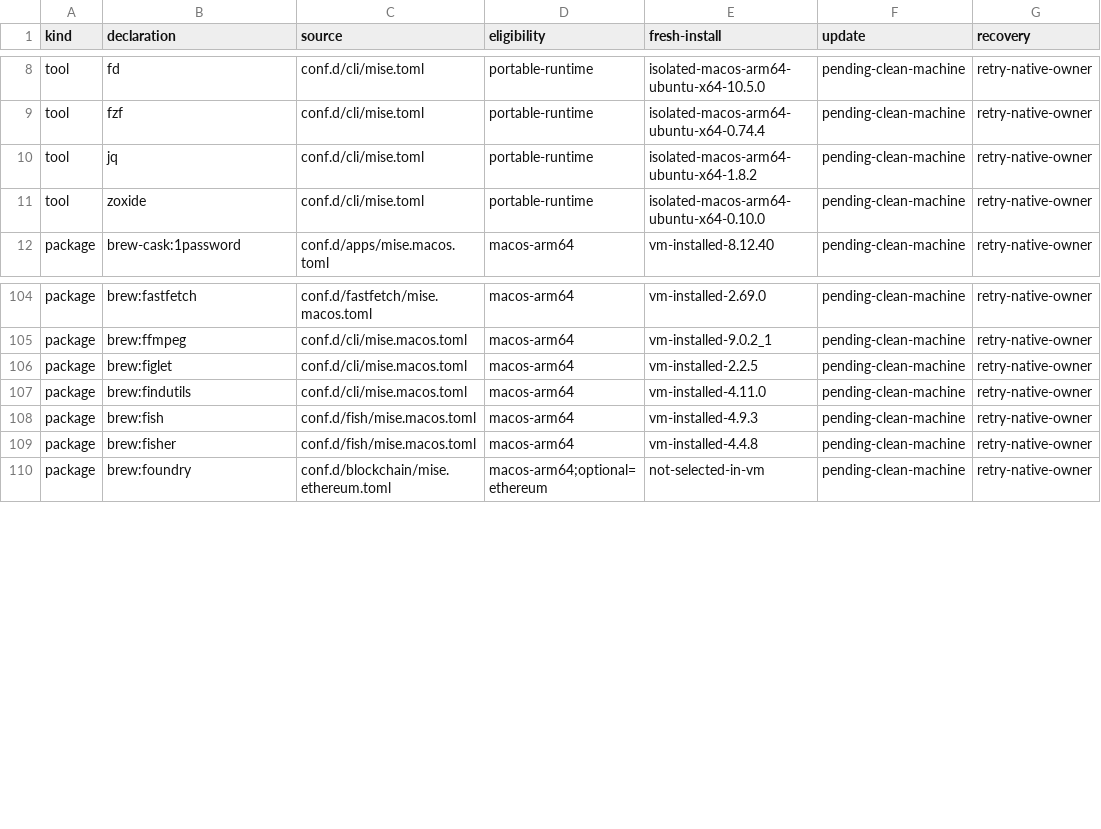
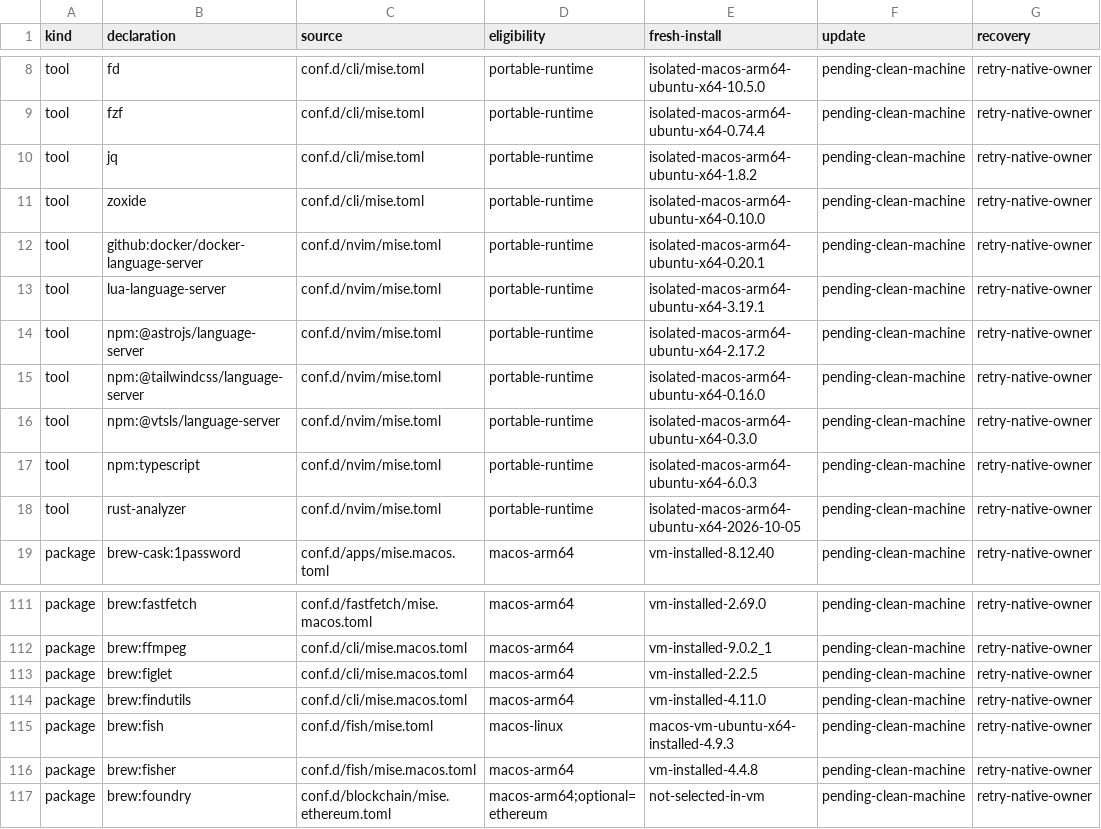
Before and after one commit to LuisUrrutia/.dotfiles, a TSV file: plans/mise-package-coverage.tsv, drawn as a sheet; only a part is shown, gaps mark what is left out.

Commit message:
docs: record portable setup and native service acceptance

```diff
--- a/plans/mise-package-coverage.tsv
+++ b/plans/mise-package-coverage.tsv
@@ -11,2 +11,9 @@ tool	jq	conf.d/cli/mise.toml	portable-runtime	isolated-macos-arm64-ubuntu-x64-1.
 tool	zoxide	conf.d/cli/mise.toml	portable-runtime	isolated-macos-arm64-ubuntu-x64-0.10.0	pending-clean-machine	retry-native-owner
+tool	github:docker/docker-language-server	conf.d/nvim/mise.toml	portable-runtime	isolated-macos-arm64-ubuntu-x64-0.20.1	pending-clean-machine	retry-native-owner
+tool	lua-language-server	conf.d/nvim/mise.toml	portable-runtime	isolated-macos-arm64-ubuntu-x64-3.19.1	pending-clean-machine	retry-native-owner
+tool	npm:@astrojs/language-server	conf.d/nvim/mise.toml	portable-runtime	isolated-macos-arm64-ubuntu-x64-2.17.2	pending-clean-machine	retry-native-owner
+tool	npm:@tailwindcss/language-server	conf.d/nvim/mise.toml	portable-runtime	isolated-macos-arm64-ubuntu-x64-0.16.0	pending-clean-machine	retry-native-owner
+tool	npm:@vtsls/language-server	conf.d/nvim/mise.toml	portable-runtime	isolated-macos-arm64-ubuntu-x64-0.3.0	pending-clean-machine	retry-native-owner
+tool	npm:typescript	conf.d/nvim/mise.toml	portable-runtime	isolated-macos-arm64-ubuntu-x64-6.0.3	pending-clean-machine	retry-native-owner
+tool	rust-analyzer	conf.d/nvim/mise.toml	portable-runtime	isolated-macos-arm64-ubuntu-x64-2026-10-05	pending-clean-machine	retry-native-owner
 package	brew-cask:1password	conf.d/apps/mise.macos.toml	macos-arm64	vm-installed-8.12.40	pending-clean-machine	retry-native-owner
@@ -107,3 +114,3 @@ package	brew:figlet	conf.d/cli/mise.macos.toml	macos-arm64	vm-installed-2.2.5	pe
 package	brew:findutils	conf.d/cli/mise.macos.toml	macos-arm64	vm-installed-4.11.0	pending-clean-machine	retry-native-owner
-package	brew:fish	conf.d/fish/mise.macos.toml	macos-arm64	vm-installed-4.9.3	pending-clean-machine	retry-native-owner
+package	brew:fish	conf.d/fish/mise.toml	macos-linux	macos-vm-ubuntu-x64-installed-4.9.3	pending-clean-machine	retry-native-owner
 package	brew:fisher	conf.d/fish/mise.macos.toml	macos-arm64	vm-installed-4.4.8	pending-clean-machine	retry-native-owner
```
Also changed, not shown: 2 other files.
